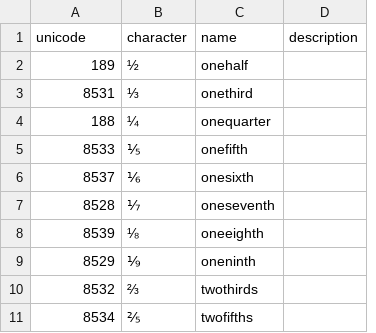
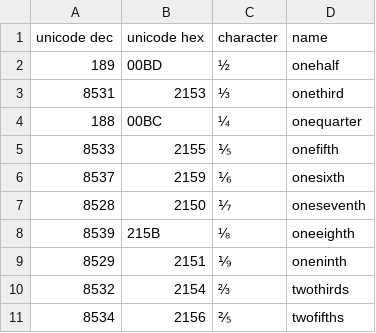
Before and after one commit to BlackFoundryCom/BF_font_standard, a CSV file: Figures/figures_fractions.csv, drawn as a sheet; only a part is shown; removed rows and columns are numbered as before the commit, all else as after; the diff names each change by its address in the sheet, - before the commit and + after, or states it on an @@ line.

```diff
--- a/Figures/figures_fractions.csv
+++ b/Figures/figures_fractions.csv
+column B (unicode hex), rows 2-11: 00BD | 2153 | 00BC | 2155 | 2159 | 2150 | 215B | 2151 | 2154 | 2156
-column D (description), empty
-A1: unicode
+A1: unicode dec
```
Also changed, not shown: Figures/figures_sind.csv, Latin/latin_core.csv, 6 other files.
